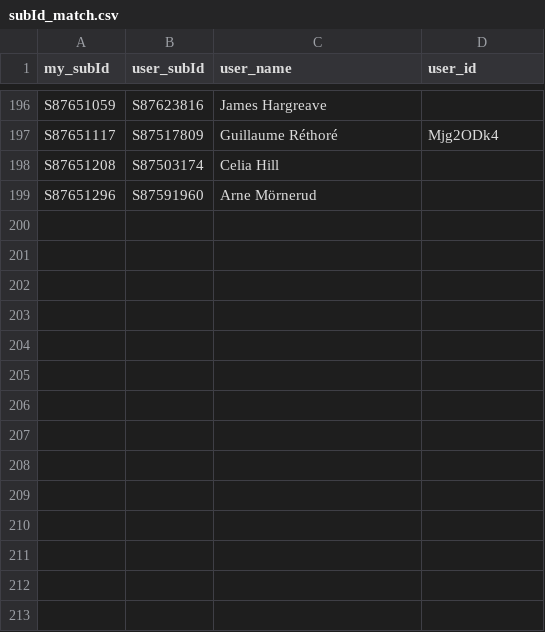
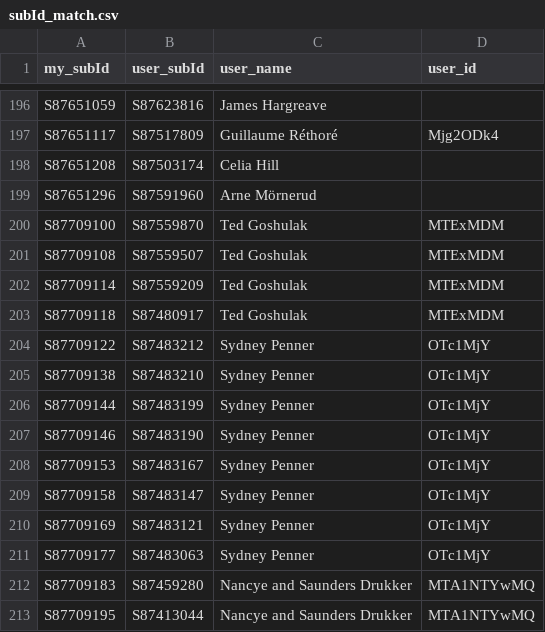
Before and after one commit to Rafnuss/johnstottbirdingday, a CSV file: the-bird-race/subId_match.csv, drawn as a sheet; only a part is shown, gaps mark what is left out; the diff names each change by its address in the sheet, - before the commit and + after, or states it on an @@ line.

Commit message:
Update 4

```diff
--- a/the-bird-race/subId_match.csv
+++ b/the-bird-race/subId_match.csv
+row 200: S87709100 | S87559870 | Ted Goshulak | MTExMDM
+row 201: S87709108 | S87559507 | Ted Goshulak | MTExMDM
+row 202: S87709114 | S87559209 | Ted Goshulak | MTExMDM
+row 203: S87709118 | S87480917 | Ted Goshulak | MTExMDM
+row 204: S87709122 | S87483212 | Sydney Penner | OTc1MjY
+row 205: S87709138 | S87483210 | Sydney Penner | OTc1MjY
+row 206: S87709144 | S87483199 | Sydney Penner | OTc1MjY
+row 207: S87709146 | S87483190 | Sydney Penner | OTc1MjY
+row 208: S87709153 | S87483167 | Sydney Penner | OTc1MjY
+row 209: S87709158 | S87483147 | Sydney Penner | OTc1MjY
+row 210: S87709169 | S87483121 | Sydney Penner | OTc1MjY
+row 211: S87709177 | S87483063 | Sydney Penner | OTc1MjY
+row 212: S87709183 | S87459280 | Nancye and Saunders Drukker | MTA1NTYwMQ
+row 213: S87709195 | S87413044 | Nancye and Saunders Drukker | MTA1NTYwMQ
```
